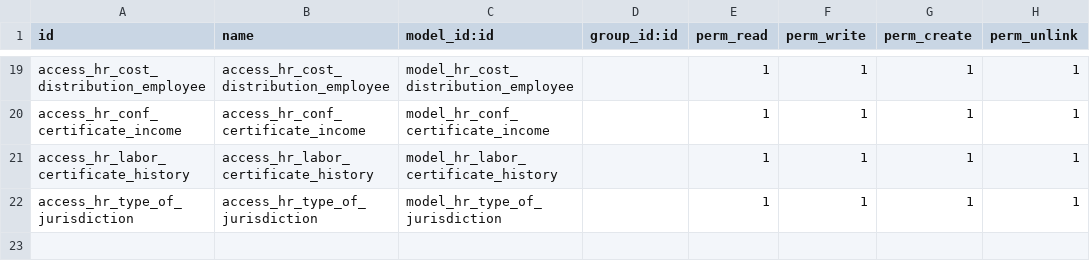
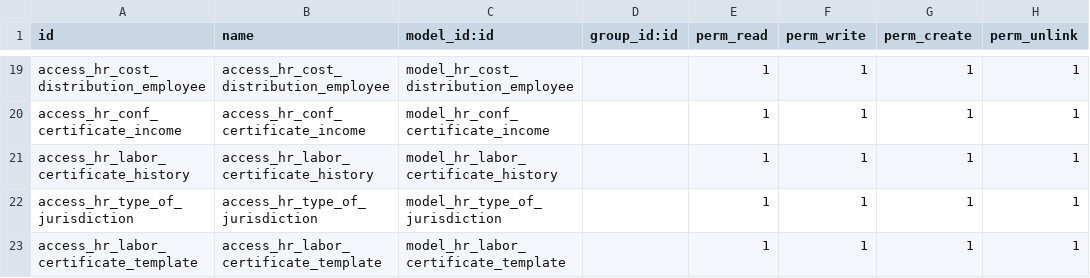
Before and after one commit to proyectoszue/Tkarga, a CSV file: zue_hr_employee/security/ir.model.access.csv, drawn as a sheet; only a part is shown, gaps mark what is left out; the diff names each change by its address in the sheet, - before the commit and + after, or states it on an @@ line.

Commit message:
Desarrollo certificado laboral empleados.

```diff
--- a/zue_hr_employee/security/ir.model.access.csv
+++ b/zue_hr_employee/security/ir.model.access.csv
+row 23: access_hr_labor_certificate_template | access_hr_labor_certificate_template | model_hr_labor_certificate_template |  | 1 | 1 | 1 | 1
```
Also changed, not shown: 13 other files.
